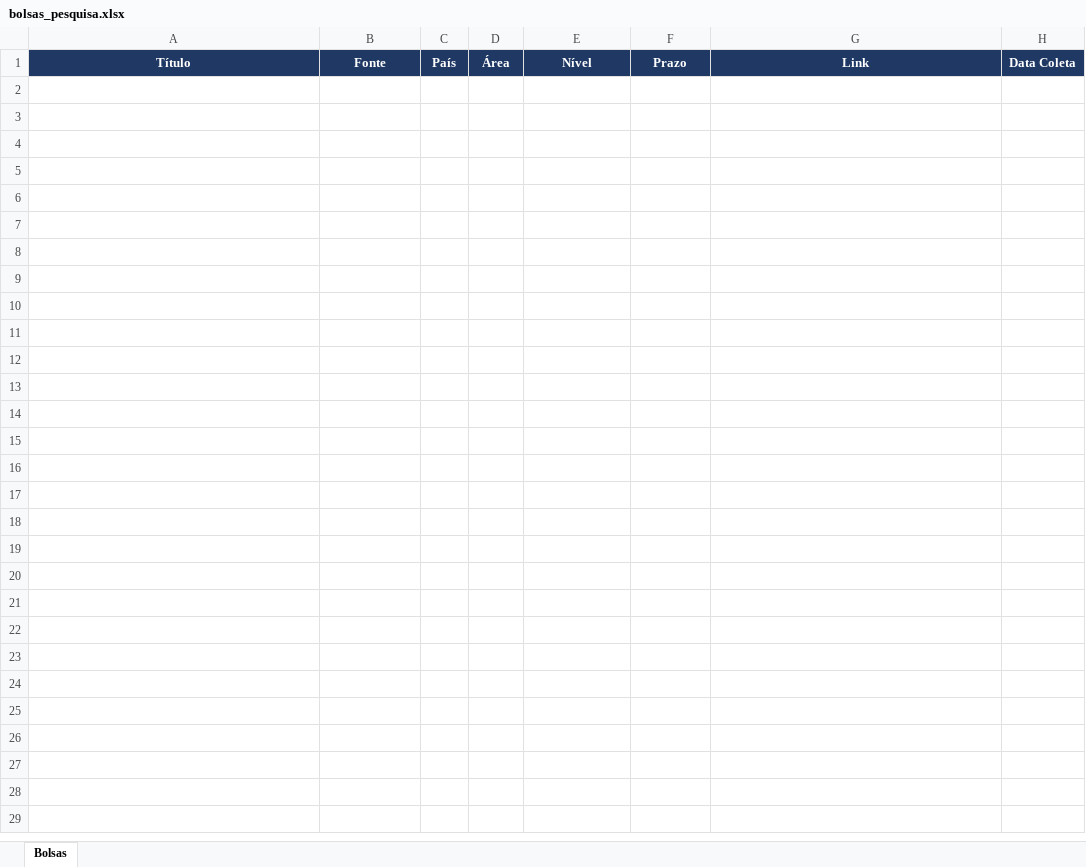
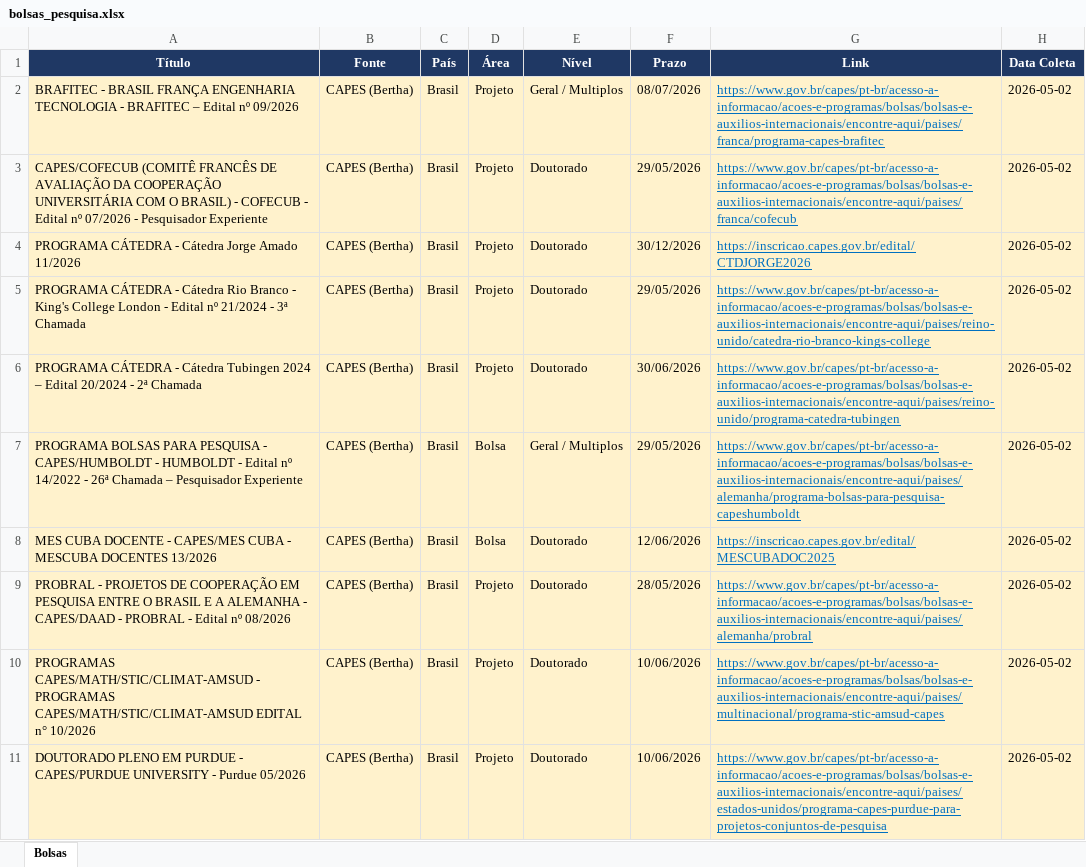
Before and after one commit to lucasdamasio1-commits/bolsas, an Excel workbook: bolsas_pesquisa.xlsx, sheet Bolsas, drawn as a sheet; values as stored, in another font and other column widths than the file's, no borders; the diff names each change by its address in the sheet, - before the commit and + after, or states it on an @@ line.

```diff
--- a/bolsas_pesquisa.xlsx (sheet Bolsas)
+++ b/bolsas_pesquisa.xlsx (sheet Bolsas)
+row 2: BRAFITEC - BRASIL FRANÇA ENGENHARIA TECNOLOGIA - BRAFITEC – Edital nº 09/2026 | CAPES (Bertha) | Brasil | Projeto | Geral / Multiplos | 08/07/2026 | https://www.gov.br/capes/pt-br/acesso-a-informacao/acoes-e-programas/bolsas/bolsas-e-auxilios-internacionais/encontre-aqui/paises/franca/programa-capes-brafitec | 2026-05-02
+row 3: CAPES/COFECUB (COMITÊ FRANCÊS DE AVALIAÇÃO DA COOPERAÇÃO UNIVERSITÁRIA COM O BRASIL) - COFECUB - Edital nº 07/2026 - Pesquisador Experiente | CAPES (Bertha) | Brasil | Projeto | Doutorado | 29/05/2026 | https://www.gov.br/capes/pt-br/acesso-a-informacao/acoes-e-programas/bolsas/bolsas-e-auxilios-internacionais/encontre-aqui/paises/franca/cofecub | 2026-05-02
+row 4: PROGRAMA CÁTEDRA - Cátedra Jorge Amado 11/2026 | CAPES (Bertha) | Brasil | Projeto | Doutorado | 30/12/2026 | https://inscricao.capes.gov.br/edital/CTDJORGE2026 | 2026-05-02
+row 5: PROGRAMA CÁTEDRA - Cátedra Rio Branco - King's College London - Edital nº 21/2024 - 3ª Chamada | CAPES (Bertha) | Brasil | Projeto | Doutorado | 29/05/2026 | https://www.gov.br/capes/pt-br/acesso-a-informacao/acoes-e-programas/bolsas/bolsas-e-auxilios-internacionais/encontre-aqui/paises/reino-unido/catedra-rio-branco-kings-college | 2026-05-02
+row 6: PROGRAMA CÁTEDRA - Cátedra Tubingen 2024 – Edital 20/2024 - 2ª Chamada | CAPES (Bertha) | Brasil | Projeto | Doutorado | 30/06/2026 | https://www.gov.br/capes/pt-br/acesso-a-informacao/acoes-e-programas/bolsas/bolsas-e-auxilios-internacionais/encontre-aqui/paises/reino-unido/programa-catedra-tubingen | 2026-05-02
+row 7: PROGRAMA BOLSAS PARA PESQUISA - CAPES/HUMBOLDT - HUMBOLDT - Edital nº 14/2022 - 26ª Chamada – Pesquisador Experiente | CAPES (Bertha) | Brasil | Bolsa | Geral / Multiplos | 29/05/2026 | https://www.gov.br/capes/pt-br/acesso-a-informacao/acoes-e-programas/bolsas/bolsas-e-auxilios-internacionais/encontre-aqui/paises/alemanha/programa-bolsas-para-pesquisa-capeshumboldt | 2026-05-02
+row 8: MES CUBA DOCENTE - CAPES/MES CUBA - MESCUBA DOCENTES 13/2026 | CAPES (Bertha) | Brasil | Bolsa | Doutorado | 12/06/2026 | https://inscricao.capes.gov.br/edital/MESCUBADOC2025 | 2026-05-02
+row 9: PROBRAL - PROJETOS DE COOPERAÇÃO EM PESQUISA ENTRE O BRASIL E A ALEMANHA - CAPES/DAAD - PROBRAL - Edital nº 08/2026 | CAPES (Bertha) | Brasil | Projeto | Doutorado | 28/05/2026 | https://www.gov.br/capes/pt-br/acesso-a-informacao/acoes-e-programas/bolsas/bolsas-e-auxilios-internacionais/encontre-aqui/paises/alemanha/probral | 2026-05-02
+row 10: PROGRAMAS CAPES/MATH/STIC/CLIMAT-AMSUD - PROGRAMAS CAPES/MATH/STIC/CLIMAT-AMSUD EDITAL n° 10/2026 | CAPES (Bertha) | Brasil | Projeto | Doutorado | 10/06/2026 | https://www.gov.br/capes/pt-br/acesso-a-informacao/acoes-e-programas/bolsas/bolsas-e-auxilios-internacionais/encontre-aqui/paises/multinacional/programa-stic-amsud-capes | 2026-05-02
+row 11: DOUTORADO PLENO EM PURDUE - CAPES/PURDUE UNIVERSITY - Purdue 05/2026 | CAPES (Bertha) | Brasil | Projeto | Doutorado | 10/06/2026 | https://www.gov.br/capes/pt-br/acesso-a-informacao/acoes-e-programas/bolsas/bolsas-e-auxilios-internacionais/encontre-aqui/paises/estados-unidos/programa-capes-purdue-para-projetos-conjuntos-de-pesquisa | 2026-05-02
```
Also changed, not shown: 2 other files.
